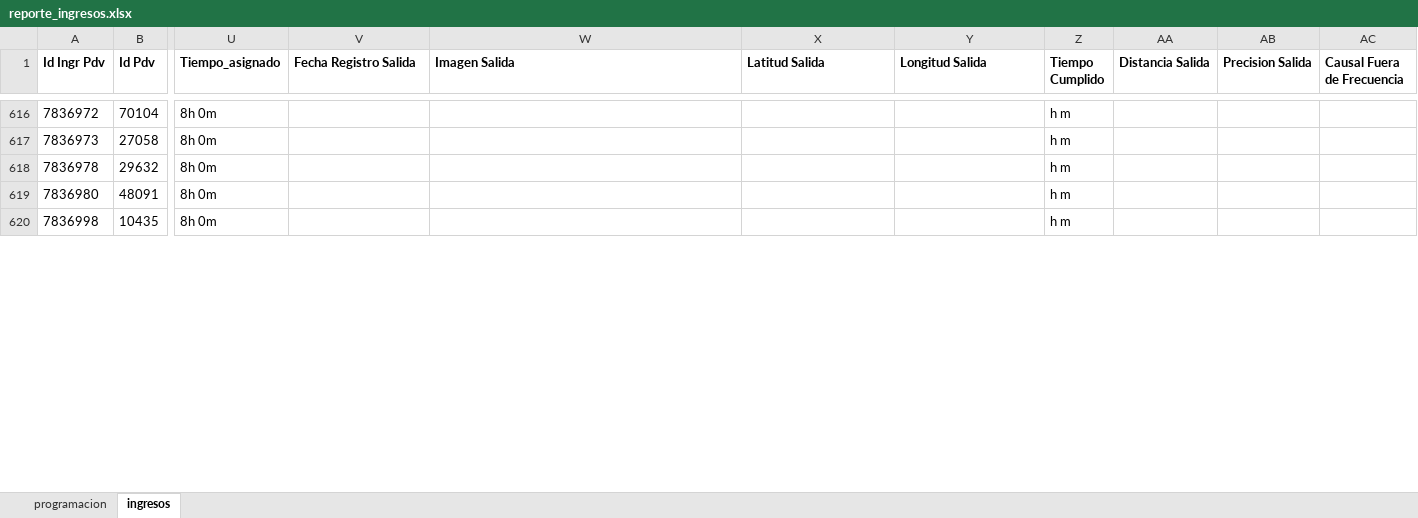
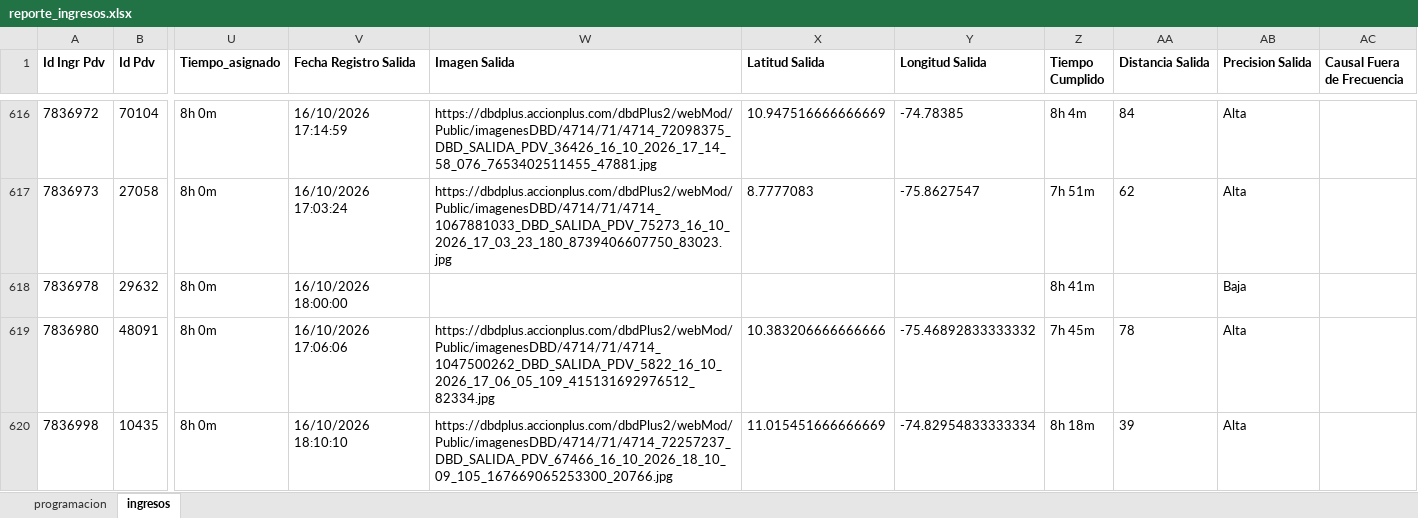
Before and after one commit to johangarzon19/monitor-ingresosv2, an Excel workbook: data/reporte_ingresos.xlsx, sheet ingresos, drawn as a sheet; only a part is shown, gaps mark what is left out; values as stored, in another font and other column widths than the file's, no borders; the diff covers the shown part only; the diff names each change by its address in the sheet, - before the commit and + after, or states it on an @@ line.

Commit message:
Actualizar datos de ingresos

```diff
--- a/data/reporte_ingresos.xlsx (sheet ingresos)
+++ b/data/reporte_ingresos.xlsx (sheet ingresos)
-V616 (Fecha Registro Salida): (empty)
+V616 (Fecha Registro Salida): 16/10/2026 17:14:59
-W616 (Imagen Salida): (empty)
+W616 (Imagen Salida): https://dbdplus.accionplus.com/dbdPlus2/webMod/Public/imagenesDBD/4714/71/4714_72098375_DBD_SALIDA_PDV_36426_16_10_2026_17_14_58_076_7653402511455_47881.jpg
-X616 (Latitud Salida): (empty)
+X616 (Latitud Salida): 10.947516666666669
-Y616 (Longitud Salida): (empty)
+Y616 (Longitud Salida): -74.78385
-Z616 (Tiempo Cumplido): h m
+Z616 (Tiempo Cumplido): 8h 4m
-AA616 (Distancia Salida): (empty)
+AA616 (Distancia Salida): 84
-AB616:AB617 (Precision Salida): (empty)
+AB616:AB617 (Precision Salida): Alta
-V617 (Fecha Registro Salida): (empty)
+V617 (Fecha Registro Salida): 16/10/2026 17:03:24
-W617 (Imagen Salida): (empty)
+W617 (Imagen Salida): https://dbdplus.accionplus.com/dbdPlus2/webMod/Public/imagenesDBD/4714/71/4714_1067881033_DBD_SALIDA_PDV_75273_16_10_2026_17_03_23_180_8739406607750_83023.jpg
-X617 (Latitud Salida): (empty)
+X617 (Latitud Salida): 8.7777083
-Y617 (Longitud Salida): (empty)
+Y617 (Longitud Salida): -75.8627547
-Z617 (Tiempo Cumplido): h m
+Z617 (Tiempo Cumplido): 7h 51m
-AA617 (Distancia Salida): (empty)
+AA617 (Distancia Salida): 62
-V618 (Fecha Registro Salida): (empty)
+V618 (Fecha Registro Salida): 16/10/2026 18:00:00
-Z618 (Tiempo Cumplido): h m
+Z618 (Tiempo Cumplido): 8h 41m
-AB618 (Precision Salida): (empty)
+AB618 (Precision Salida): Baja
-V619 (Fecha Registro Salida): (empty)
+V619 (Fecha Registro Salida): 16/10/2026 17:06:06
-W619 (Imagen Salida): (empty)
+W619 (Imagen Salida): https://dbdplus.accionplus.com/dbdPlus2/webMod/Public/imagenesDBD/4714/71/4714_1047500262_DBD_SALIDA_PDV_5822_16_10_2026_17_06_05_109_415131692976512_82334.jpg
-X619 (Latitud Salida): (empty)
+X619 (Latitud Salida): 10.383206666666666
-Y619 (Longitud Salida): (empty)
+Y619 (Longitud Salida): -75.46892833333332
-Z619 (Tiempo Cumplido): h m
+Z619 (Tiempo Cumplido): 7h 45m
-AA619 (Distancia Salida): (empty)
+AA619 (Distancia Salida): 78
-AB619:AB620 (Precision Salida): (empty)
+AB619:AB620 (Precision Salida): Alta
-V620 (Fecha Registro Salida): (empty)
+V620 (Fecha Registro Salida): 16/10/2026 18:10:10
-W620 (Imagen Salida): (empty)
+W620 (Imagen Salida): https://dbdplus.accionplus.com/dbdPlus2/webMod/Public/imagenesDBD/4714/71/4714_72257237_DBD_SALIDA_PDV_67466_16_10_2026_18_10_09_105_167669065253300_20766.jpg
-X620 (Latitud Salida): (empty)
+X620 (Latitud Salida): 11.015451666666669
-Y620 (Longitud Salida): (empty)
+Y620 (Longitud Salida): -74.82954833333334
-Z620 (Tiempo Cumplido): h m
+Z620 (Tiempo Cumplido): 8h 18m
-AA620 (Distancia Salida): (empty)
+AA620 (Distancia Salida): 39
```
Also changed, not shown: 65 added rows and 123 edited cells elsewhere in this sheet.
